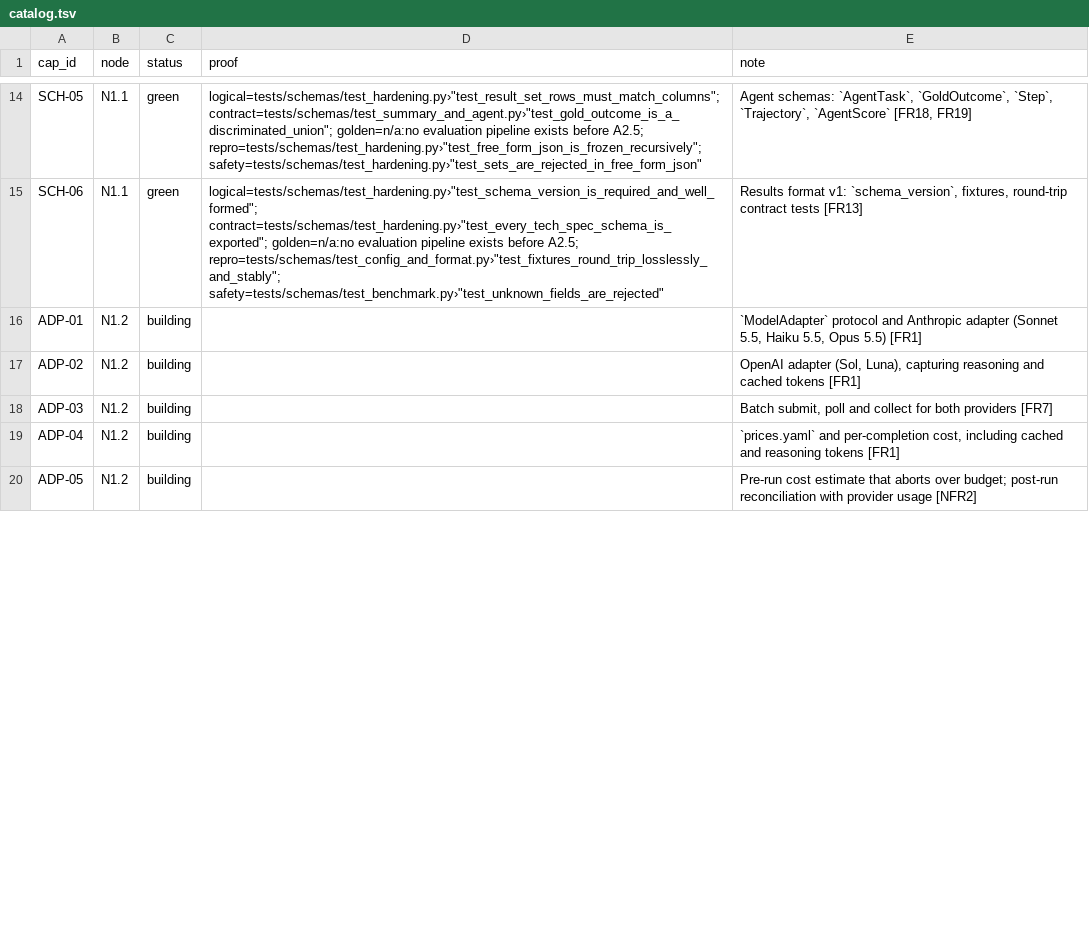
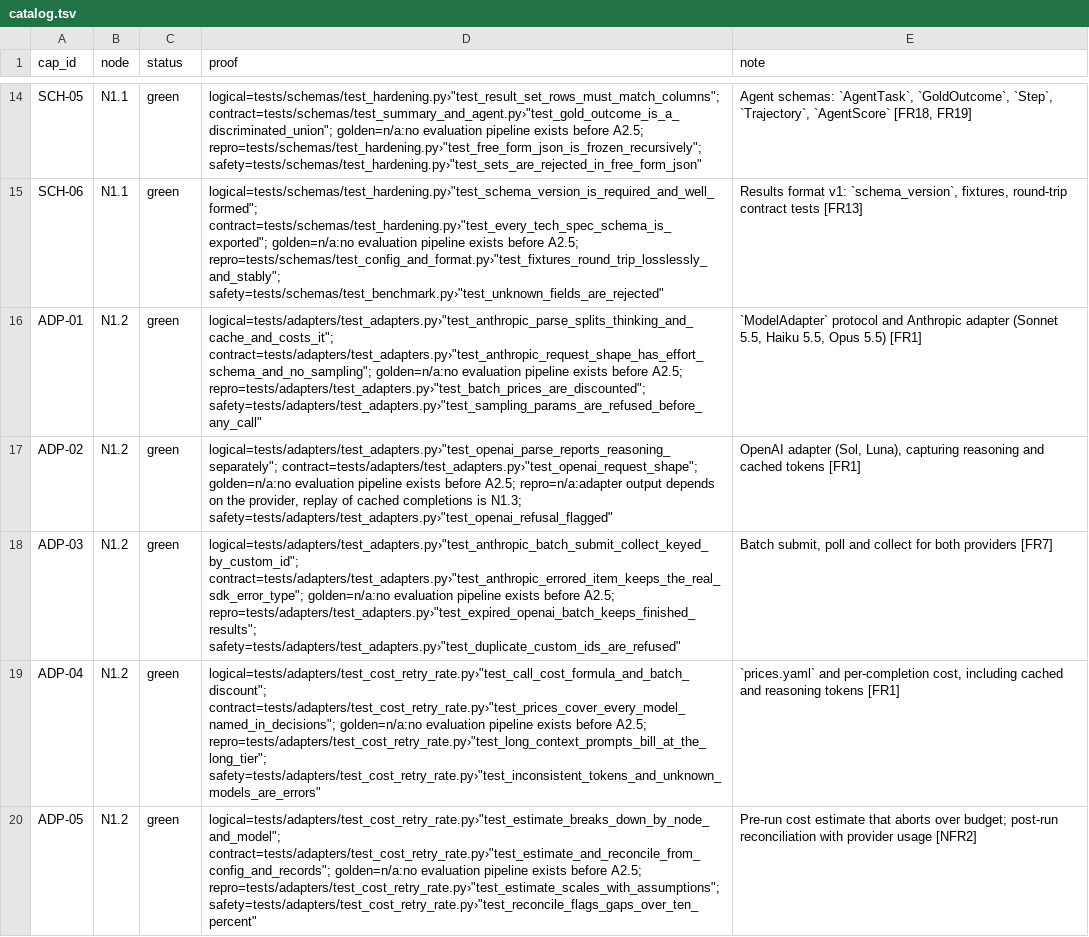
Before and after one commit to biplob819/evalkit, a TSV file: docs/graph/catalog.tsv, drawn as a sheet; only a part is shown, gaps mark what is left out; the diff covers the shown part only.

```diff
--- a/docs/graph/catalog.tsv
+++ b/docs/graph/catalog.tsv
@@ -15,6 +15,6 @@ SCH-05	N1.1	green	"logical=tests/schemas/test_hardening.py›""test_result_set_r
 SCH-06	N1.1	green	"logical=tests/schemas/test_hardening.py›""test_schema_version_is_required_and_well_formed""; contract=tests/schemas/test_hardening.py›""test_every_tech_spec_schema_is_exported""; golden=n/a:no evaluation pipeline exists before A2.5; repro=tests/schemas/test_config_and_format.py›""test_fixtures_round_trip_losslessly_and_stably""; safety=tests/schemas/test_benchmark.py›""test_unknown_fields_are_rejected"""	Results format v1: `schema_version`, fixtures, round-trip contract tests [FR13]
-ADP-01	N1.2	building		`ModelAdapter` protocol and Anthropic adapter (Sonnet 5.5, Haiku 5.5, Opus 5.5) [FR1]
-ADP-02	N1.2	building		OpenAI adapter (Sol, Luna), capturing reasoning and cached tokens [FR1]
-ADP-03	N1.2	building		Batch submit, poll and collect for both providers [FR7]
-ADP-04	N1.2	building		`prices.yaml` and per-completion cost, including cached and reasoning tokens [FR1]
-ADP-05	N1.2	building		Pre-run cost estimate that aborts over budget; post-run reconciliation with provider usage [NFR2]
+ADP-01	N1.2	green	"logical=tests/adapters/test_adapters.py›""test_anthropic_parse_splits_thinking_and_cache_and_costs_it""; contract=tests/adapters/test_adapters.py›""test_anthropic_request_shape_has_effort_schema_and_no_sampling""; golden=n/a:no evaluation pipeline exists before A2.5; repro=tests/adapters/test_adapters.py›""test_batch_prices_are_discounted""; safety=tests/adapters/test_adapters.py›""test_sampling_params_are_refused_before_any_call"""	`ModelAdapter` protocol and Anthropic adapter (Sonnet 5.5, Haiku 5.5, Opus 5.5) [FR1]
+ADP-02	N1.2	green	"logical=tests/adapters/test_adapters.py›""test_openai_parse_reports_reasoning_separately""; contract=tests/adapters/test_adapters.py›""test_openai_request_shape""; golden=n/a:no evaluation pipeline exists before A2.5; repro=n/a:adapter output depends on the provider, replay of cached completions is N1.3; safety=tests/adapters/test_adapters.py›""test_openai_refusal_flagged"""	OpenAI adapter (Sol, Luna), capturing reasoning and cached tokens [FR1]
+ADP-03	N1.2	green	"logical=tests/adapters/test_adapters.py›""test_anthropic_batch_submit_collect_keyed_by_custom_id""; contract=tests/adapters/test_adapters.py›""test_anthropic_errored_item_keeps_the_real_sdk_error_type""; golden=n/a:no evaluation pipeline exists before A2.5; repro=tests/adapters/test_adapters.py›""test_expired_openai_batch_keeps_finished_results""; safety=tests/adapters/test_adapters.py›""test_duplicate_custom_ids_are_refused"""	Batch submit, poll and collect for both providers [FR7]
+ADP-04	N1.2	green	"logical=tests/adapters/test_cost_retry_rate.py›""test_call_cost_formula_and_batch_discount""; contract=tests/adapters/test_cost_retry_rate.py›""test_prices_cover_every_model_named_in_decisions""; golden=n/a:no evaluation pipeline exists before A2.5; repro=tests/adapters/test_cost_retry_rate.py›""test_long_context_prompts_bill_at_the_long_tier""; safety=tests/adapters/test_cost_retry_rate.py›""test_inconsistent_tokens_and_unknown_models_are_errors"""	`prices.yaml` and per-completion cost, including cached and reasoning tokens [FR1]
+ADP-05	N1.2	green	"logical=tests/adapters/test_cost_retry_rate.py›""test_estimate_breaks_down_by_node_and_model""; contract=tests/adapters/test_cost_retry_rate.py›""test_estimate_and_reconcile_from_config_and_records""; golden=n/a:no evaluation pipeline exists before A2.5; repro=tests/adapters/test_cost_retry_rate.py›""test_estimate_scales_with_assumptions""; safety=tests/adapters/test_cost_retry_rate.py›""test_reconcile_flags_gaps_over_ten_percent"""	Pre-run cost estimate that aborts over budget; post-run reconciliation with provider usage [NFR2]
```
Also changed, not shown: 8 edited cells elsewhere in this file, 22 other files.
